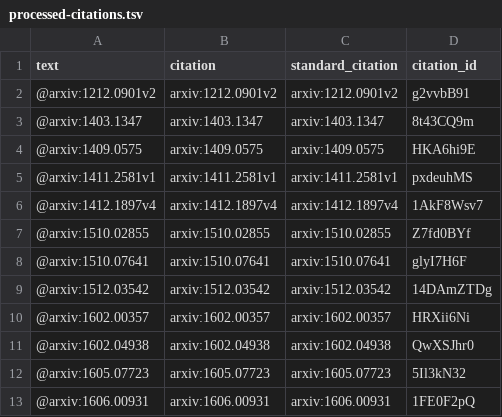
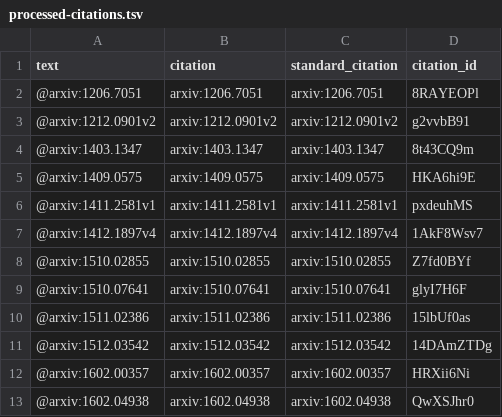
Before and after one commit to greenelab/deep-review, a TSV file: processed-citations.tsv, drawn as a sheet; only a part is shown; the shorter side is filled out with more unchanged rows; the diff names each change by its address in the sheet, - before the commit and + after, or states it on an @@ line.

```diff
--- a/processed-citations.tsv
+++ b/processed-citations.tsv
+row 2: @arxiv:1206.7051 | arxiv:1206.7051 | arxiv:1206.7051 | 8RAYEOPl
+row 10: @arxiv:1511.02386 | arxiv:1511.02386 | arxiv:1511.02386 | 15lbUf0as
```
Also changed, not shown: 4 other files.
